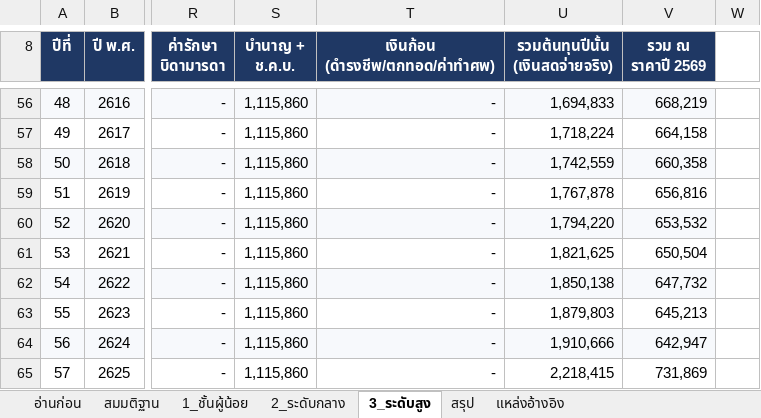
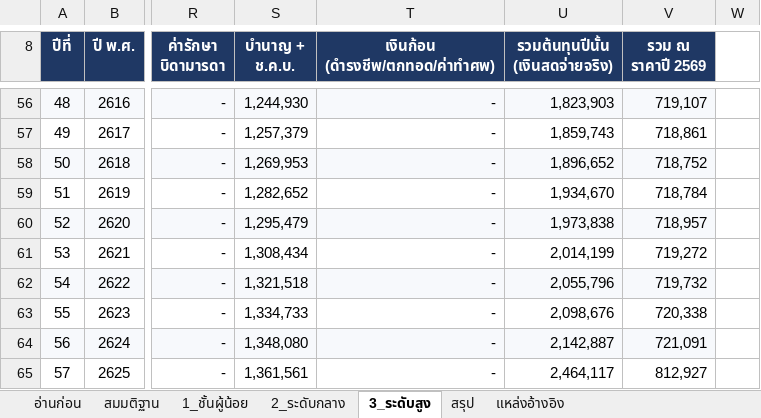
Before and after one commit to artitk2003-lab/Thai-CivilServant-Lifetimecost, an Excel workbook: model.xlsx, sheet 3_ระดับสูง, drawn as a sheet; only a part is shown, gaps mark what is left out; values as stored, in another font and other column widths than the file's, no borders; the diff covers the shown part only; the diff names each change by its address in the sheet, - before the commit and + after, or states it on an @@ line.

```diff
--- a/model.xlsx (sheet 3_ระดับสูง)
+++ b/model.xlsx (sheet 3_ระดับสูง)
-S56 (บำนาญ + ช.ค.บ.): 1,115,860
+S56 (บำนาญ + ช.ค.บ.): 1,244,930
-U56 (รวมต้นทุนปีนั้น (เงินสดจ่ายจริง)): 1,694,833
+U56 (รวมต้นทุนปีนั้น (เงินสดจ่ายจริง)): 1,823,903
-V56 (รวม ณ ราคาปี 2569): 668,219
+V56 (รวม ณ ราคาปี 2569): 719,107
-S57 (บำนาญ + ช.ค.บ.): 1,115,860
+S57 (บำนาญ + ช.ค.บ.): 1,257,379
-U57 (รวมต้นทุนปีนั้น (เงินสดจ่ายจริง)): 1,718,224
+U57 (รวมต้นทุนปีนั้น (เงินสดจ่ายจริง)): 1,859,743
-V57 (รวม ณ ราคาปี 2569): 664,158
+V57 (รวม ณ ราคาปี 2569): 718,861
-S58 (บำนาญ + ช.ค.บ.): 1,115,860
+S58 (บำนาญ + ช.ค.บ.): 1,269,953
-U58 (รวมต้นทุนปีนั้น (เงินสดจ่ายจริง)): 1,742,559
+U58 (รวมต้นทุนปีนั้น (เงินสดจ่ายจริง)): 1,896,652
-V58 (รวม ณ ราคาปี 2569): 660,358
+V58 (รวม ณ ราคาปี 2569): 718,752
-S59 (บำนาญ + ช.ค.บ.): 1,115,860
+S59 (บำนาญ + ช.ค.บ.): 1,282,652
-U59 (รวมต้นทุนปีนั้น (เงินสดจ่ายจริง)): 1,767,878
+U59 (รวมต้นทุนปีนั้น (เงินสดจ่ายจริง)): 1,934,670
-V59 (รวม ณ ราคาปี 2569): 656,816
+V59 (รวม ณ ราคาปี 2569): 718,784
-S60 (บำนาญ + ช.ค.บ.): 1,115,860
+S60 (บำนาญ + ช.ค.บ.): 1,295,479
-U60 (รวมต้นทุนปีนั้น (เงินสดจ่ายจริง)): 1,794,220
+U60 (รวมต้นทุนปีนั้น (เงินสดจ่ายจริง)): 1,973,838
-V60 (รวม ณ ราคาปี 2569): 653,532
+V60 (รวม ณ ราคาปี 2569): 718,957
-S61 (บำนาญ + ช.ค.บ.): 1,115,860
+S61 (บำนาญ + ช.ค.บ.): 1,308,434
-U61 (รวมต้นทุนปีนั้น (เงินสดจ่ายจริง)): 1,821,625
+U61 (รวมต้นทุนปีนั้น (เงินสดจ่ายจริง)): 2,014,199
-V61 (รวม ณ ราคาปี 2569): 650,504
+V61 (รวม ณ ราคาปี 2569): 719,272
-S62 (บำนาญ + ช.ค.บ.): 1,115,860
+S62 (บำนาญ + ช.ค.บ.): 1,321,518
-U62 (รวมต้นทุนปีนั้น (เงินสดจ่ายจริง)): 1,850,138
+U62 (รวมต้นทุนปีนั้น (เงินสดจ่ายจริง)): 2,055,796
-V62 (รวม ณ ราคาปี 2569): 647,732
+V62 (รวม ณ ราคาปี 2569): 719,732
-S63 (บำนาญ + ช.ค.บ.): 1,115,860
+S63 (บำนาญ + ช.ค.บ.): 1,334,733
-U63 (รวมต้นทุนปีนั้น (เงินสดจ่ายจริง)): 1,879,803
+U63 (รวมต้นทุนปีนั้น (เงินสดจ่ายจริง)): 2,098,676
-V63 (รวม ณ ราคาปี 2569): 645,213
+V63 (รวม ณ ราคาปี 2569): 720,338
-S64 (บำนาญ + ช.ค.บ.): 1,115,860
+S64 (บำนาญ + ช.ค.บ.): 1,348,080
-U64 (รวมต้นทุนปีนั้น (เงินสดจ่ายจริง)): 1,910,666
+U64 (รวมต้นทุนปีนั้น (เงินสดจ่ายจริง)): 2,142,887
-V64 (รวม ณ ราคาปี 2569): 642,947
+V64 (รวม ณ ราคาปี 2569): 721,091
-S65 (บำนาญ + ช.ค.บ.): 1,115,860
+S65 (บำนาญ + ช.ค.บ.): 1,361,561
-U65 (รวมต้นทุนปีนั้น (เงินสดจ่ายจริง)): 2,218,415
+U65 (รวมต้นทุนปีนั้น (เงินสดจ่ายจริง)): 2,464,117
-V65 (รวม ณ ราคาปี 2569): 731,869
+V65 (รวม ณ ราคาปี 2569): 812,927
```
Also changed, not shown: 49 edited cells elsewhere in this sheet, sheet 2_ระดับกลาง, sheet 1_ชั้นผู้น้อย, sheet สรุป, sheet สมมติฐาน, formulas that keep their value, 3 other files.
